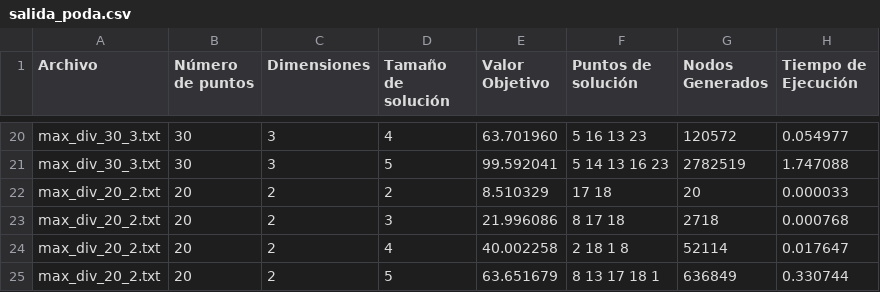
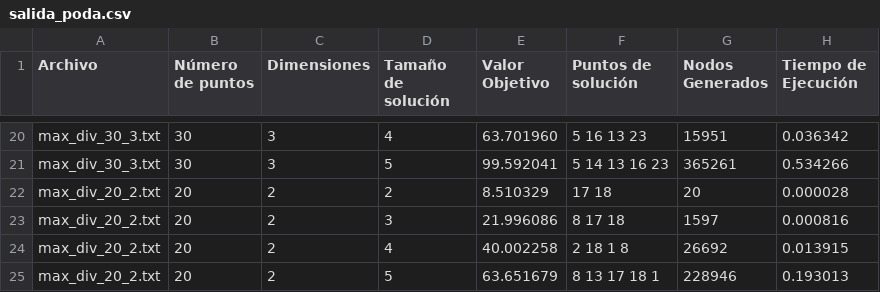
Before and after one commit to EnriqueGD08/DAA_24-25, a CSV file: Practica06/salida_poda.csv, drawn as a sheet; only a part is shown, gaps mark what is left out; the diff covers the shown part only.

```diff
--- a/Practica06/salida_poda.csv
+++ b/Practica06/salida_poda.csv
@@ -20,6 +20,6 @@ Archivo,Número de puntos,Dimensiones,Tamaño de solución,Valor Objetivo,Puntos
-"max_div_30_3.txt",30,3,4,63.701960,5 16 13 23 ,120572,0.054977
-"max_div_30_3.txt",30,3,5,99.592041,5 14 13 16 23 ,2782519,1.747088
-"max_div_20_2.txt",20,2,2,8.510329,17 18 ,20,0.000033
-"max_div_20_2.txt",20,2,3,21.996086,8 17 18 ,2718,0.000768
-"max_div_20_2.txt",20,2,4,40.002258,2 18 1 8 ,52114,0.017647
-"max_div_20_2.txt",20,2,5,63.651679,8 13 17 18 1 ,636849,0.330744
+"max_div_30_3.txt",30,3,4,63.701960,5 16 13 23 ,15951,0.036342
+"max_div_30_3.txt",30,3,5,99.592041,5 14 13 16 23 ,365261,0.534266
+"max_div_20_2.txt",20,2,2,8.510329,17 18 ,20,0.000028
+"max_div_20_2.txt",20,2,3,21.996086,8 17 18 ,1597,0.000816
+"max_div_20_2.txt",20,2,4,40.002258,2 18 1 8 ,26692,0.013915
+"max_div_20_2.txt",20,2,5,63.651679,8 13 17 18 1 ,228946,0.193013
```
Also changed, not shown: 32 edited cells elsewhere in this file, Practica06/salida_voraz.csv, 22 other files.
